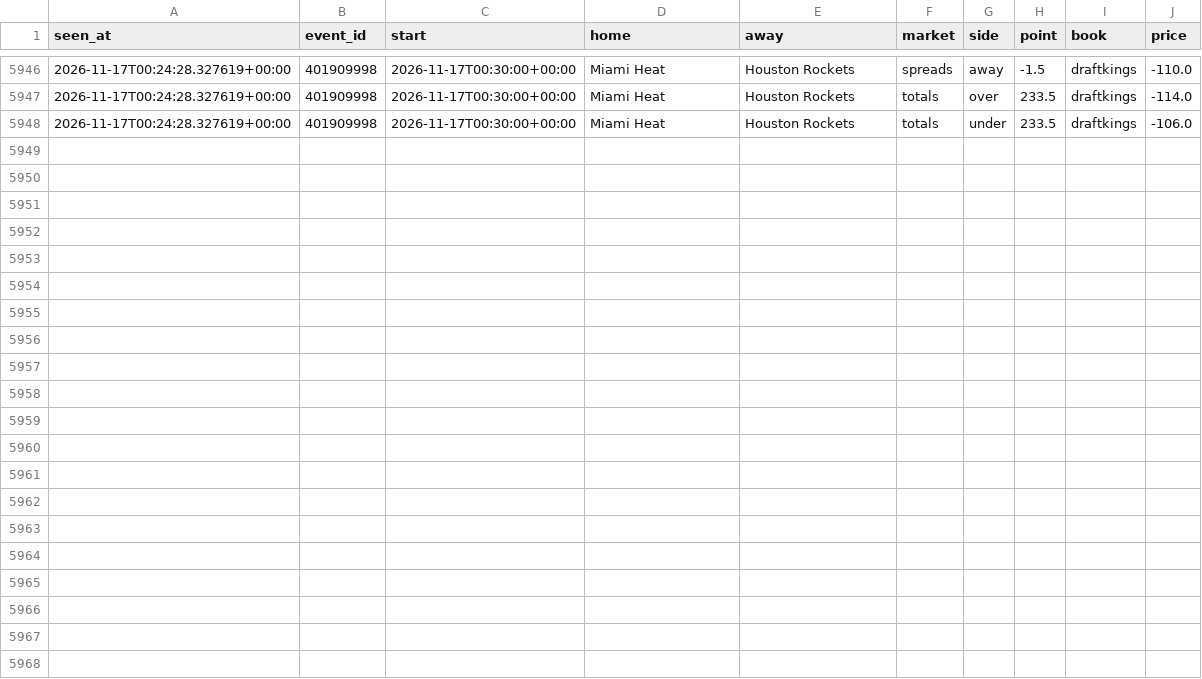
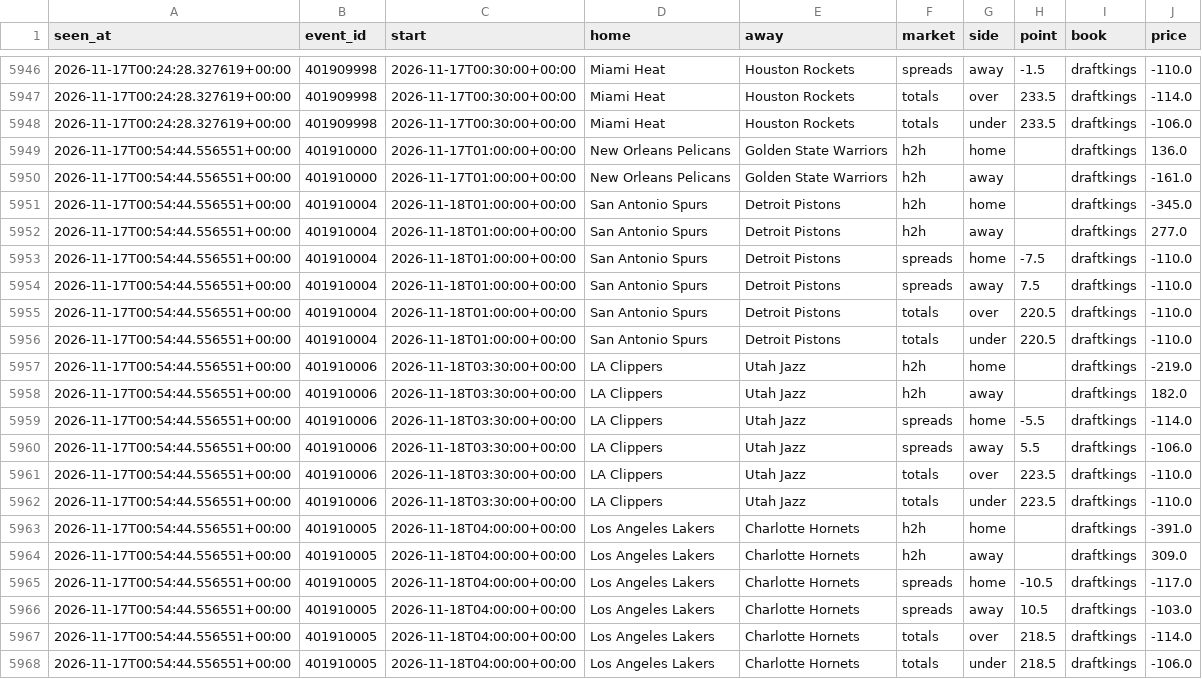
Before and after one commit to tdrey10/sports, a CSV file: data/odds/nba/2026-11.csv, drawn as a sheet; only a part is shown, gaps mark what is left out; the diff names each change by its address in the sheet, - before the commit and + after, or states it on an @@ line.

```diff
--- a/data/odds/nba/2026-11.csv
+++ b/data/odds/nba/2026-11.csv
+row 5949: 2026-11-17T00:54:44.556551+00:00 | 401910000 | 2026-11-17T01:00:00+00:00 | New Orleans Pelicans | Golden State Warriors | h2h | home |  | draftkings | 136.0
+row 5950: 2026-11-17T00:54:44.556551+00:00 | 401910000 | 2026-11-17T01:00:00+00:00 | New Orleans Pelicans | Golden State Warriors | h2h | away |  | draftkings | -161.0
+row 5951: 2026-11-17T00:54:44.556551+00:00 | 401910004 | 2026-11-18T01:00:00+00:00 | San Antonio Spurs | Detroit Pistons | h2h | home |  | draftkings | -345.0
+row 5952: 2026-11-17T00:54:44.556551+00:00 | 401910004 | 2026-11-18T01:00:00+00:00 | San Antonio Spurs | Detroit Pistons | h2h | away |  | draftkings | 277.0
+row 5953: 2026-11-17T00:54:44.556551+00:00 | 401910004 | 2026-11-18T01:00:00+00:00 | San Antonio Spurs | Detroit Pistons | spreads | home | -7.5 | draftkings | -110.0
+row 5954: 2026-11-17T00:54:44.556551+00:00 | 401910004 | 2026-11-18T01:00:00+00:00 | San Antonio Spurs | Detroit Pistons | spreads | away | 7.5 | draftkings | -110.0
+row 5955: 2026-11-17T00:54:44.556551+00:00 | 401910004 | 2026-11-18T01:00:00+00:00 | San Antonio Spurs | Detroit Pistons | totals | over | 220.5 | draftkings | -110.0
+row 5956: 2026-11-17T00:54:44.556551+00:00 | 401910004 | 2026-11-18T01:00:00+00:00 | San Antonio Spurs | Detroit Pistons | totals | under | 220.5 | draftkings | -110.0
+row 5957: 2026-11-17T00:54:44.556551+00:00 | 401910006 | 2026-11-18T03:30:00+00:00 | LA Clippers | Utah Jazz | h2h | home |  | draftkings | -219.0
+row 5958: 2026-11-17T00:54:44.556551+00:00 | 401910006 | 2026-11-18T03:30:00+00:00 | LA Clippers | Utah Jazz | h2h | away |  | draftkings | 182.0
+row 5959: 2026-11-17T00:54:44.556551+00:00 | 401910006 | 2026-11-18T03:30:00+00:00 | LA Clippers | Utah Jazz | spreads | home | -5.5 | draftkings | -114.0
+row 5960: 2026-11-17T00:54:44.556551+00:00 | 401910006 | 2026-11-18T03:30:00+00:00 | LA Clippers | Utah Jazz | spreads | away | 5.5 | draftkings | -106.0
+row 5961: 2026-11-17T00:54:44.556551+00:00 | 401910006 | 2026-11-18T03:30:00+00:00 | LA Clippers | Utah Jazz | totals | over | 223.5 | draftkings | -110.0
+row 5962: 2026-11-17T00:54:44.556551+00:00 | 401910006 | 2026-11-18T03:30:00+00:00 | LA Clippers | Utah Jazz | totals | under | 223.5 | draftkings | -110.0
+row 5963: 2026-11-17T00:54:44.556551+00:00 | 401910005 | 2026-11-18T04:00:00+00:00 | Los Angeles Lakers | Charlotte Hornets | h2h | home |  | draftkings | -391.0
+row 5964: 2026-11-17T00:54:44.556551+00:00 | 401910005 | 2026-11-18T04:00:00+00:00 | Los Angeles Lakers | Charlotte Hornets | h2h | away |  | draftkings | 309.0
+row 5965: 2026-11-17T00:54:44.556551+00:00 | 401910005 | 2026-11-18T04:00:00+00:00 | Los Angeles Lakers | Charlotte Hornets | spreads | home | -10.5 | draftkings | -117.0
+row 5966: 2026-11-17T00:54:44.556551+00:00 | 401910005 | 2026-11-18T04:00:00+00:00 | Los Angeles Lakers | Charlotte Hornets | spreads | away | 10.5 | draftkings | -103.0
+row 5967: 2026-11-17T00:54:44.556551+00:00 | 401910005 | 2026-11-18T04:00:00+00:00 | Los Angeles Lakers | Charlotte Hornets | totals | over | 218.5 | draftkings | -114.0
+row 5968: 2026-11-17T00:54:44.556551+00:00 | 401910005 | 2026-11-18T04:00:00+00:00 | Los Angeles Lakers | Charlotte Hornets | totals | under | 218.5 | draftkings | -106.0
```
Also changed, not shown: data/injuries/nba/2026-11.csv, data/injuries/nfl/2026-11.csv, 15 other files.
